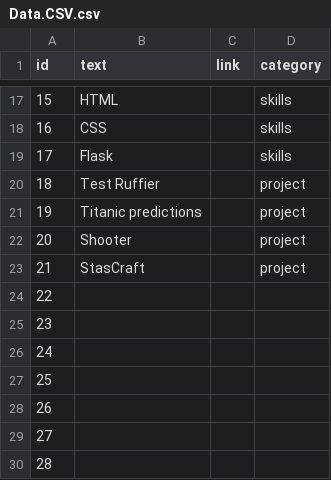
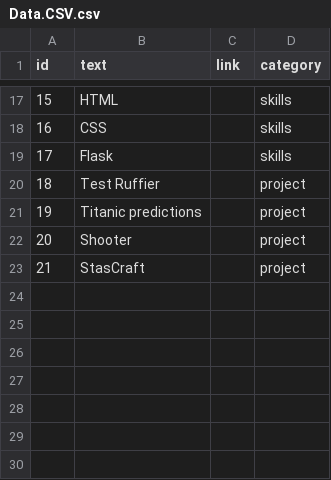
Before and after one commit to happyguest666top/final-repositori-in-curse-3, a CSV file: Data.CSV.csv, drawn as a sheet; only a part is shown, gaps mark what is left out; the diff names each change by its address in the sheet, - before the commit and + after, or states it on an @@ line.

```diff
--- a/Data.CSV.csv
+++ b/Data.CSV.csv
-row 24: 22
-row 25: 23
-row 26: 24
-row 27: 25
-row 28: 26
-row 29: 27
-row 30: 28
```
Also changed, not shown: 2 other files.
